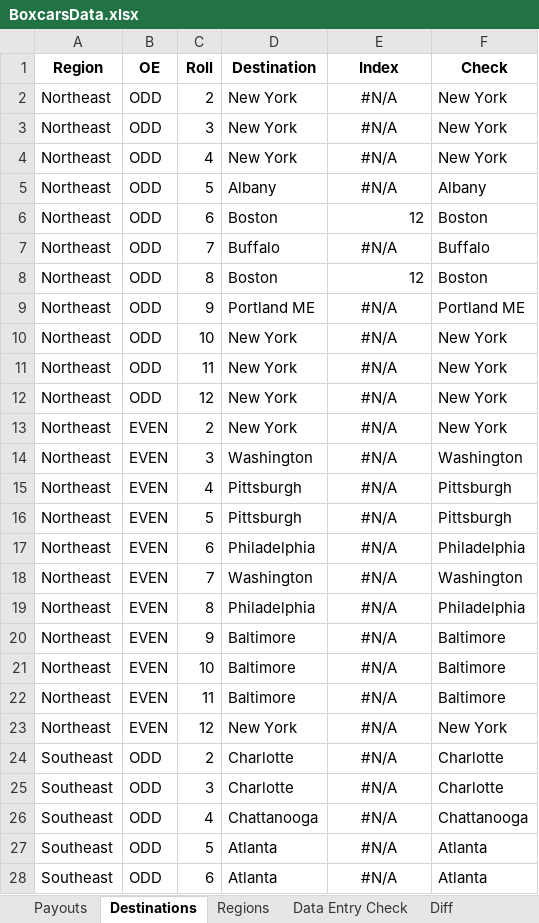
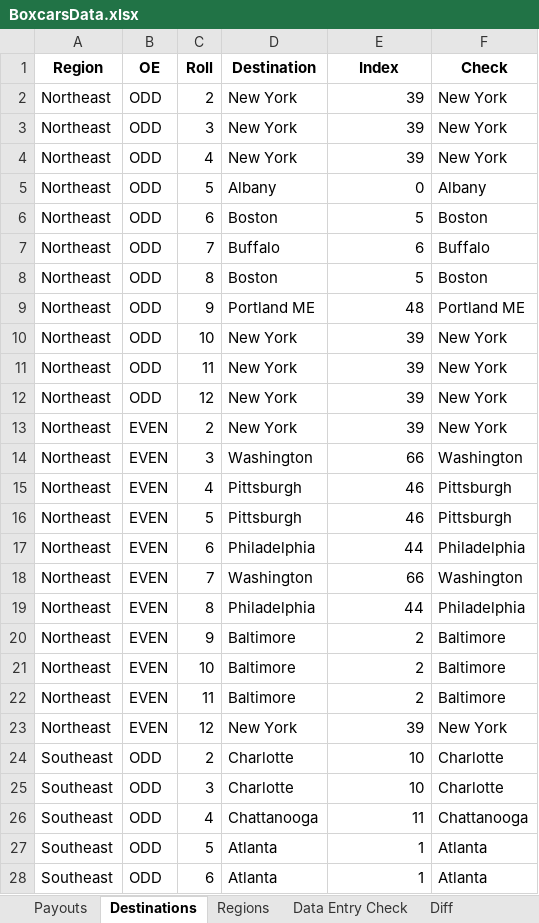
Before and after one commit to Vector241-Eric/BoxcarsRouteHelper, an Excel workbook: Data/BoxcarsData.xlsx, sheet Destinations, drawn as a sheet; only a part is shown; values as stored, in another font and other column widths than the file's, no borders; conditional formats not drawn; the diff covers the shown part only; the diff names each change by its address in the sheet, - before the commit and + after, or states it on an @@ line.

```diff
--- a/Data/BoxcarsData.xlsx (sheet Destinations)
+++ b/Data/BoxcarsData.xlsx (sheet Destinations)
-E2:E4 (Index): #N/A
+E2:E4 (Index): 39
-E2:E5 alignment: center
+E2:E5 alignment: right
-E5 (Index): #N/A
+E5 (Index): 0
-E6 (Index): 12
+E6 (Index): 5
-E7 (Index): #N/A
+E7 (Index): 6
-E7 alignment: center
+E7 alignment: right
-E8 (Index): 12
+E8 (Index): 5
-E9 (Index): #N/A
+E9 (Index): 48
-E9:E28 alignment: center
+E9:E28 alignment: right
-E10:E13 (Index): #N/A
+E10:E13 (Index): 39
-E14 (Index): #N/A
+E14 (Index): 66
-E15:E16 (Index): #N/A
+E15:E16 (Index): 46
-E17 (Index): #N/A
+E17 (Index): 44
-E18 (Index): #N/A
+E18 (Index): 66
-E19 (Index): #N/A
+E19 (Index): 44
-E20:E22 (Index): #N/A
+E20:E22 (Index): 2
-E23 (Index): #N/A
+E23 (Index): 39
-E24:E25 (Index): #N/A
+E24:E25 (Index): 10
-E26 (Index): #N/A
+E26 (Index): 11
-E27:E28 (Index): #N/A
+E27:E28 (Index): 1
```
Also changed, not shown: 127 edited cells and cell formats elsewhere in this sheet, sheet UK-Payouts, sheet Diff, sheet Payouts, other sheet tabs.
